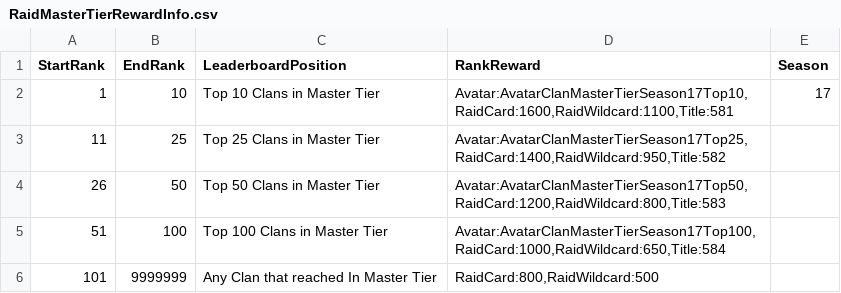
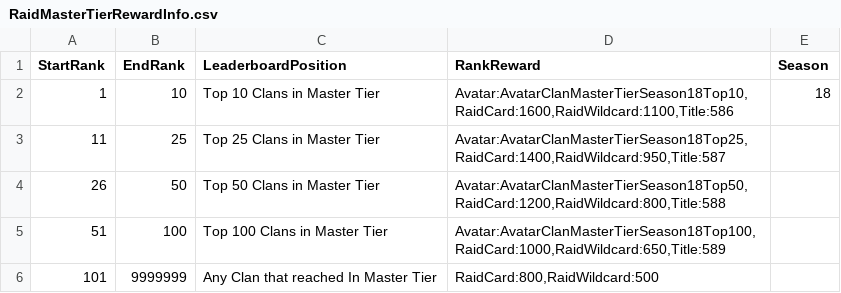
Before and after one commit to rawrzcookie/TT2_CSV, a CSV file: csv/RaidMasterTierRewardInfo.csv, drawn as a sheet.

```diff
--- a/csv/RaidMasterTierRewardInfo.csv
+++ b/csv/RaidMasterTierRewardInfo.csv
@@ -1,6 +1,6 @@
 StartRank,EndRank,LeaderboardPosition,RankReward,Season
-1,10,Top 10 Clans in Master Tier,"Avatar:AvatarClanMasterTierSeason17Top10,RaidCard:1600,RaidWildcard:1100,Title:581",17
-11,25,Top 25 Clans in Master Tier,"Avatar:AvatarClanMasterTierSeason17Top25,RaidCard:1400,RaidWildcard:950,Title:582",
-26,50,Top 50 Clans in Master Tier,"Avatar:AvatarClanMasterTierSeason17Top50,RaidCard:1200,RaidWildcard:800,Title:583",
-51,100,Top 100 Clans in Master Tier,"Avatar:AvatarClanMasterTierSeason17Top100,RaidCard:1000,RaidWildcard:650,Title:584",
+1,10,Top 10 Clans in Master Tier,"Avatar:AvatarClanMasterTierSeason18Top10,RaidCard:1600,RaidWildcard:1100,Title:586",18
+11,25,Top 25 Clans in Master Tier,"Avatar:AvatarClanMasterTierSeason18Top25,RaidCard:1400,RaidWildcard:950,Title:587",
+26,50,Top 50 Clans in Master Tier,"Avatar:AvatarClanMasterTierSeason18Top50,RaidCard:1200,RaidWildcard:800,Title:588",
+51,100,Top 100 Clans in Master Tier,"Avatar:AvatarClanMasterTierSeason18Top100,RaidCard:1000,RaidWildcard:650,Title:589",
 101,9999999,Any Clan that reached In Master Tier,"RaidCard:800,RaidWildcard:500",
```
Also changed, not shown: csv/RaidLevelInfo.csv, csv/RaidMasterTierLevelInfo.csv, 1 other file.
